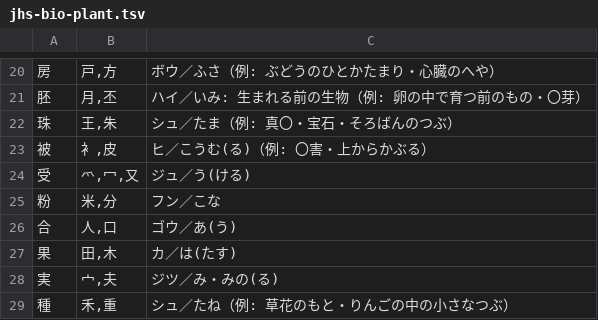
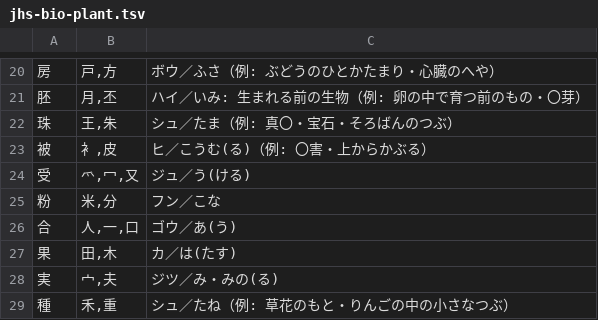
Before and after one commit to piggest/kanji-quiz, a TSV file: jhs-bio-plant.tsv, drawn as a sheet; only a part is shown, gaps mark what is left out.

```diff
--- a/jhs-bio-plant.tsv
+++ b/jhs-bio-plant.tsv
@@ -25,3 +25,3 @@
 粉	米,分	フン／こな
-合	人,口	ゴウ／あ(う)
+合	人,一,口	ゴウ／あ(う)
 果	田,木	カ／は(たす)
```
